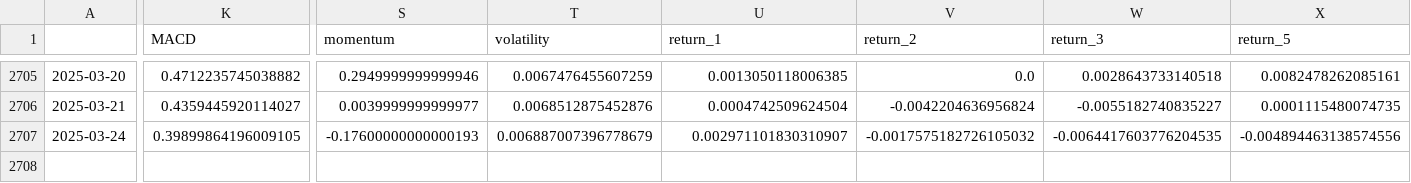
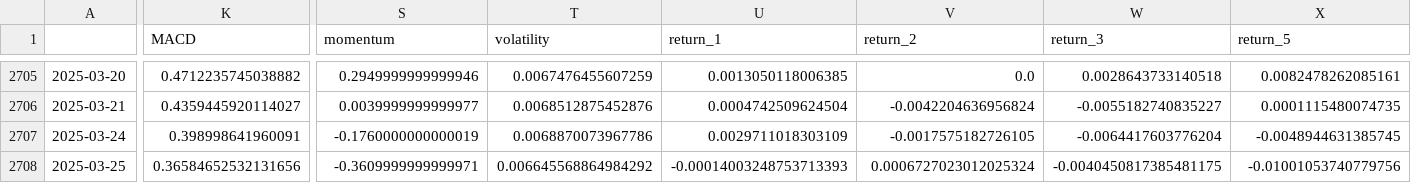
Before and after one commit to htseng2/TradeNotifier, a CSV file: Alpha_Vantage_Data/EUR_TWD.csv, drawn as a sheet; only a part is shown, gaps mark what is left out; rows hold the shown columns only; the diff covers the shown part only; the diff names each change by its address in the sheet, - before the commit and + after, or states it on an @@ line.

```diff
--- a/Alpha_Vantage_Data/EUR_TWD.csv
+++ b/Alpha_Vantage_Data/EUR_TWD.csv
-K2707 (MACD): 0.39899864196009105
+K2707 (MACD): 0.398998641960091
-S2707 (momentum): -0.17600000000000193
+S2707 (momentum): -0.1760000000000019
-T2707 (volatility): 0.006887007396778679
+T2707 (volatility): 0.0068870073967786
-U2707 (return_1): 0.002971101830310907
+U2707 (return_1): 0.0029711018303109
-V2707 (return_2): -0.0017575182726105032
+V2707 (return_2): -0.0017575182726105
-W2707 (return_3): -0.0064417603776204535
+W2707 (return_3): -0.0064417603776204
-X2707 (return_5): -0.004894463138574556
+X2707 (return_5): -0.0048944631385745
+row 2708: 2025-03-25 | 0.36584652532131656 | -0.3609999999999971 | 0.006645568864984292 | -0.00014003248753713393 | 0.0006727023012025324 | -0.0040450817385481175 | -0.01001053740779756
```
Also changed, not shown: 1 edited cell elsewhere in this file, Alpha_Vantage_Data/AUD_TWD.csv, Alpha_Vantage_Data/CHF_TWD.csv, 4 other files.
